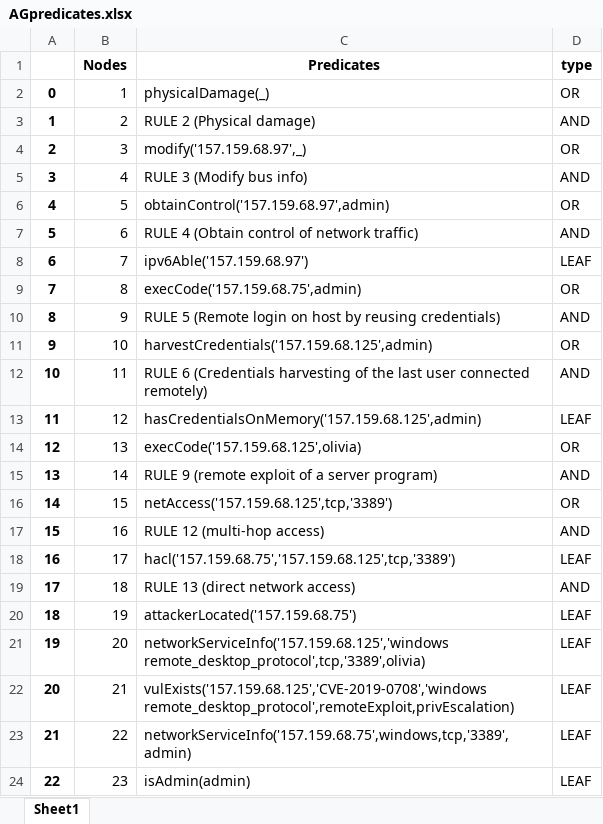
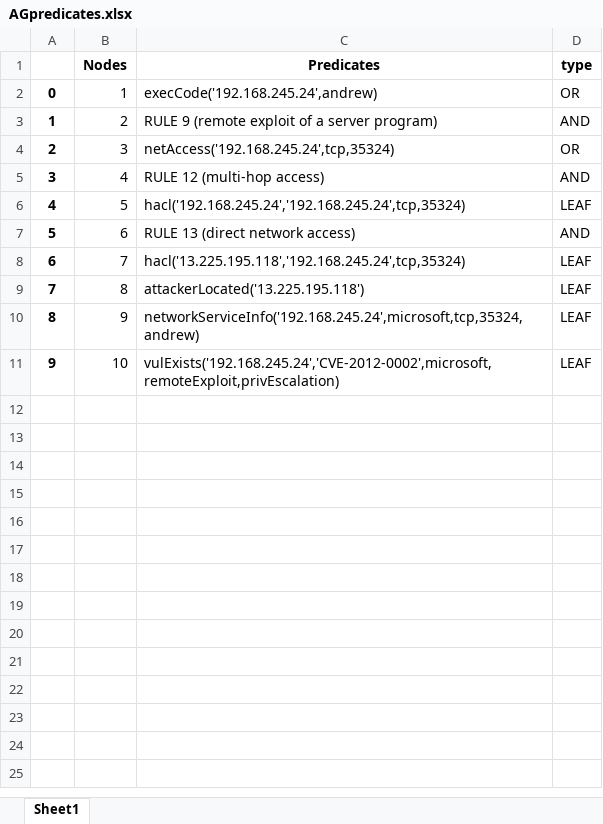
Before and after one commit to Kekere/prelude-elk, an Excel workbook: public_html/ADG/AGpredicates.xlsx, sheet Sheet1, drawn as a sheet; values as stored, in another font and other column widths than the file's, no borders; the diff names each change by its address in the sheet, - before the commit and + after, or states it on an @@ line.

```diff
--- a/public_html/ADG/AGpredicates.xlsx (sheet Sheet1)
+++ b/public_html/ADG/AGpredicates.xlsx (sheet Sheet1)
-C2 (Predicates): physicalDamage(_)
+C2 (Predicates): execCode('192.168.245.24',andrew)
-C3 (Predicates): RULE 2 (Physical damage)
+C3 (Predicates): RULE 9 (remote exploit of a server program)
-C4 (Predicates): modify('157.159.68.97',_)
+C4 (Predicates): netAccess('192.168.245.24',tcp,35324)
-C5 (Predicates): RULE 3 (Modify bus info)
+C5 (Predicates): RULE 12 (multi-hop access)
-C6 (Predicates): obtainControl('157.159.68.97',admin)
+C6 (Predicates): hacl('192.168.245.24','192.168.245.24',tcp,35324)
-D6 (type): OR
+D6 (type): LEAF
-C7 (Predicates): RULE 4 (Obtain control of network traffic)
+C7 (Predicates): RULE 13 (direct network access)
-C8 (Predicates): ipv6Able('157.159.68.97')
+C8 (Predicates): hacl('13.225.195.118','192.168.245.24',tcp,35324)
-C9 (Predicates): execCode('157.159.68.75',admin)
+C9 (Predicates): attackerLocated('13.225.195.118')
-D9 (type): OR
+D9 (type): LEAF
-C10 (Predicates): RULE 5 (Remote login on host by reusing credentials)
+C10 (Predicates): networkServiceInfo('192.168.245.24',microsoft,tcp,35324,andrew)
-D10 (type): AND
+D10 (type): LEAF
-C11 (Predicates): harvestCredentials('157.159.68.125',admin)
+C11 (Predicates): vulExists('192.168.245.24','CVE-2012-0002',microsoft,remoteExploit,privEscalation)
-D11 (type): OR
+D11 (type): LEAF
-row 12: 10 | 11 | RULE 6 (Credentials harvesting of the last user connected remotely) | AND
-row 13: 11 | 12 | hasCredentialsOnMemory('157.159.68.125',admin) | LEAF
-row 14: 12 | 13 | execCode('157.159.68.125',olivia) | OR
-row 15: 13 | 14 | RULE 9 (remote exploit of a server program) | AND
-row 16: 14 | 15 | netAccess('157.159.68.125',tcp,'3389') | OR
-row 17: 15 | 16 | RULE 12 (multi-hop access) | AND
-row 18: 16 | 17 | hacl('157.159.68.75','157.159.68.125',tcp,'3389') | LEAF
-row 19: 17 | 18 | RULE 13 (direct network access) | AND
-row 20: 18 | 19 | attackerLocated('157.159.68.75') | LEAF
-row 21: 19 | 20 | networkServiceInfo('157.159.68.125','windows remote_desktop_protocol',tcp,'3389',olivia) | LEAF
-row 22: 20 | 21 | vulExists('157.159.68.125','CVE-2019-0708','windows remote_desktop_protocol',remoteExploit,privEscalation) | LEAF
-row 23: 21 | 22 | networkServiceInfo('157.159.68.75',windows,tcp,'3389',admin) | LEAF
-row 24: 22 | 23 | isAdmin(admin) | LEAF
```
Also changed, not shown: public_html/ADG/Adjmatrix.xlsx, public_html/ADG/Flowmatrix.xlsx, 22 other files.
